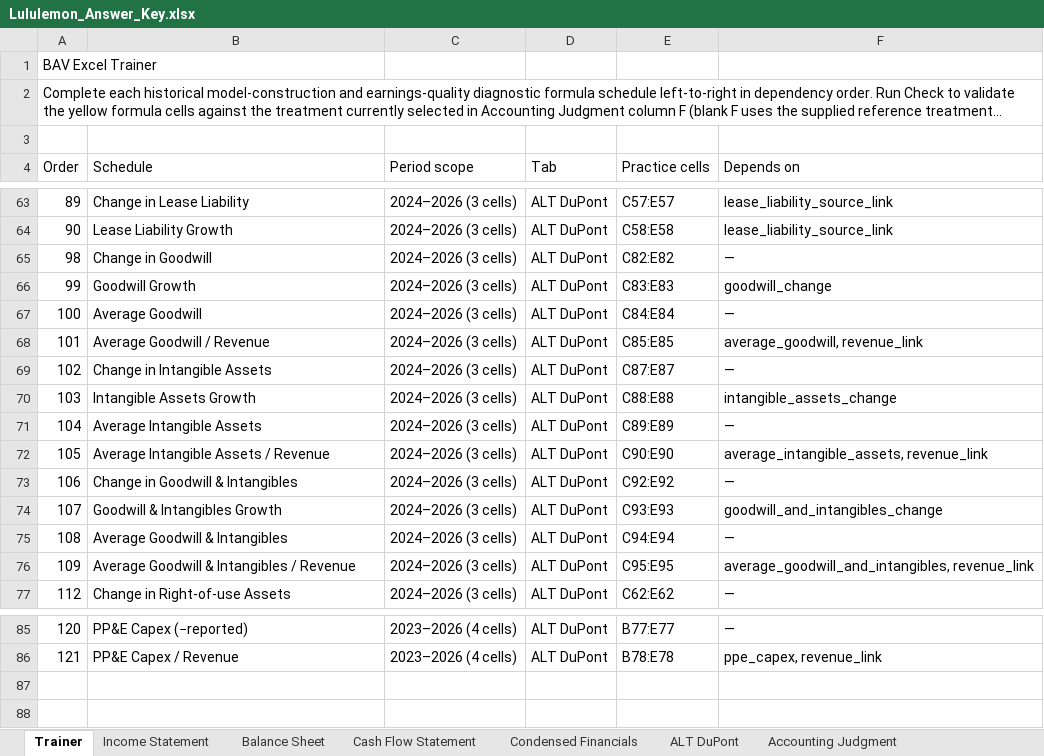
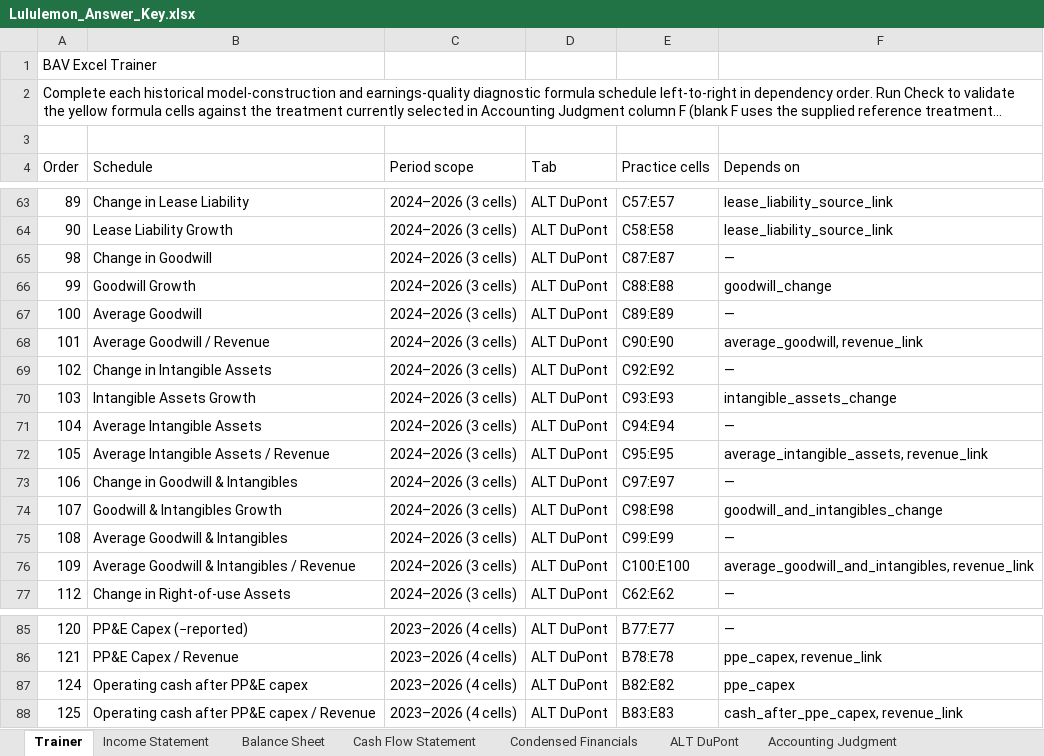
Before and after one commit to MrMittenCrab/bav_trainer, an Excel workbook: release/lululemon/Lululemon_Answer_Key.xlsx, sheet Trainer, drawn as a sheet; only a part is shown, gaps mark what is left out; long unchanged cells end in …; values as stored, in another font and other column widths than the file's, no borders; the diff names each change by its address in the sheet, - before the commit and + after, or states it on an @@ line.

```diff
--- a/release/lululemon/Lululemon_Answer_Key.xlsx (sheet Trainer)
+++ b/release/lululemon/Lululemon_Answer_Key.xlsx (sheet Trainer)
-E65 (Practice cells): C82:E82
+E65 (Practice cells): C87:E87
-E66 (Practice cells): C83:E83
+E66 (Practice cells): C88:E88
-E67 (Practice cells): C84:E84
+E67 (Practice cells): C89:E89
-E68 (Practice cells): C85:E85
+E68 (Practice cells): C90:E90
-E69 (Practice cells): C87:E87
+E69 (Practice cells): C92:E92
-E70 (Practice cells): C88:E88
+E70 (Practice cells): C93:E93
-E71 (Practice cells): C89:E89
+E71 (Practice cells): C94:E94
-E72 (Practice cells): C90:E90
+E72 (Practice cells): C95:E95
-E73 (Practice cells): C92:E92
+E73 (Practice cells): C97:E97
-E74 (Practice cells): C93:E93
+E74 (Practice cells): C98:E98
-E75 (Practice cells): C94:E94
+E75 (Practice cells): C99:E99
-E76 (Practice cells): C95:E95
+E76 (Practice cells): C100:E100
+row 87: 124 | Operating cash after PP&E capex | 2023–2026 (4 cells) | ALT DuPont | B82:E82 | ppe_capex
+row 88: 125 | Operating cash after PP&E capex / Revenue | 2023–2026 (4 cells) | ALT DuPont | B83:E83 | cash_after_ppe_capex, revenue_link
```
Also changed, not shown: sheet ALT DuPont, release/fast_retailing/FastRetailing_Answer_Key.xlsx, release/fast_retailing/FastRetailing_Trainer.xlsx, 19 other files.
